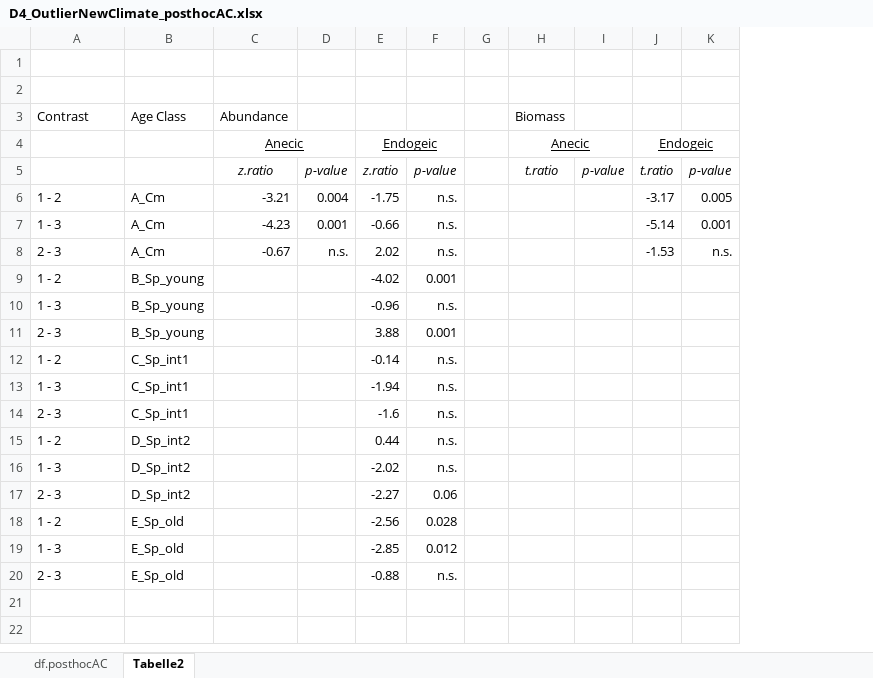
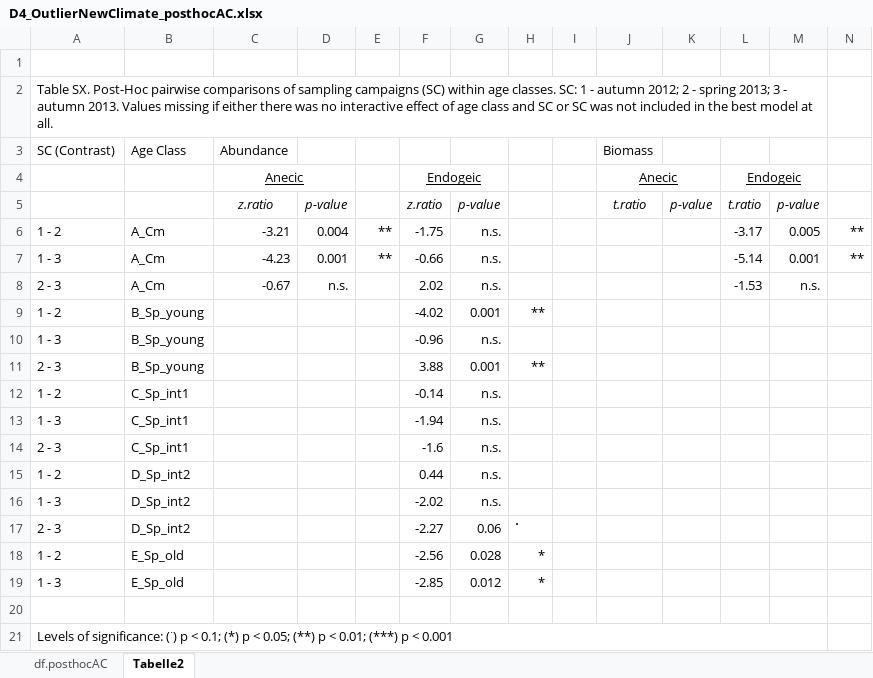
Before and after one commit to BizarreRide/F2_Earthworms, an Excel workbook: Analysis/OutputTables/Delta4_OutlierNewClimate/D4_OutlierNewClimate_posthocAC.xlsx, sheet Tabelle2, drawn as a sheet; values as stored, in another font and other column widths than the file's, no borders; the diff names each change by its address in the sheet, - before the commit and + after, or states it on an @@ line.

```diff
--- a/Analysis/OutputTables/Delta4_OutlierNewClimate/D4_OutlierNewClimate_posthocAC.xlsx (sheet Tabelle2)
+++ b/Analysis/OutputTables/Delta4_OutlierNewClimate/D4_OutlierNewClimate_posthocAC.xlsx (sheet Tabelle2)
+column E, rows 6-7: ** | **
+column H, rows 9-19: ** |  | ** |  |  |  |  |  | ˙ | * | *
+column N, rows 6-7: ** | **
-A2 (SC (Contrast)): (empty)
+A2 (SC (Contrast)): Table SX. Post-Hoc pairwise comparisons of sampling campaigns (SC) within age classes. SC: 1 - autumn 2012; 2 - spring 2013; 3 - autumn 2013. Values missing if either there was no interactive effect of age class and SC or SC was not included in the best model at all.
+A2:M2 merged
-A3: Contrast
+A3: SC (Contrast)
-row 20: 2 - 3 | E_Sp_old |  |  | -0.88 | n.s.
+row 20: (empty)
+row 21: Levels of significance: (˙) p < 0.1; (*) p < 0.05; (**) p < 0.01; (***) p < 0.001
```
Also changed, not shown: sheet df.posthocAC, 17 other files.
